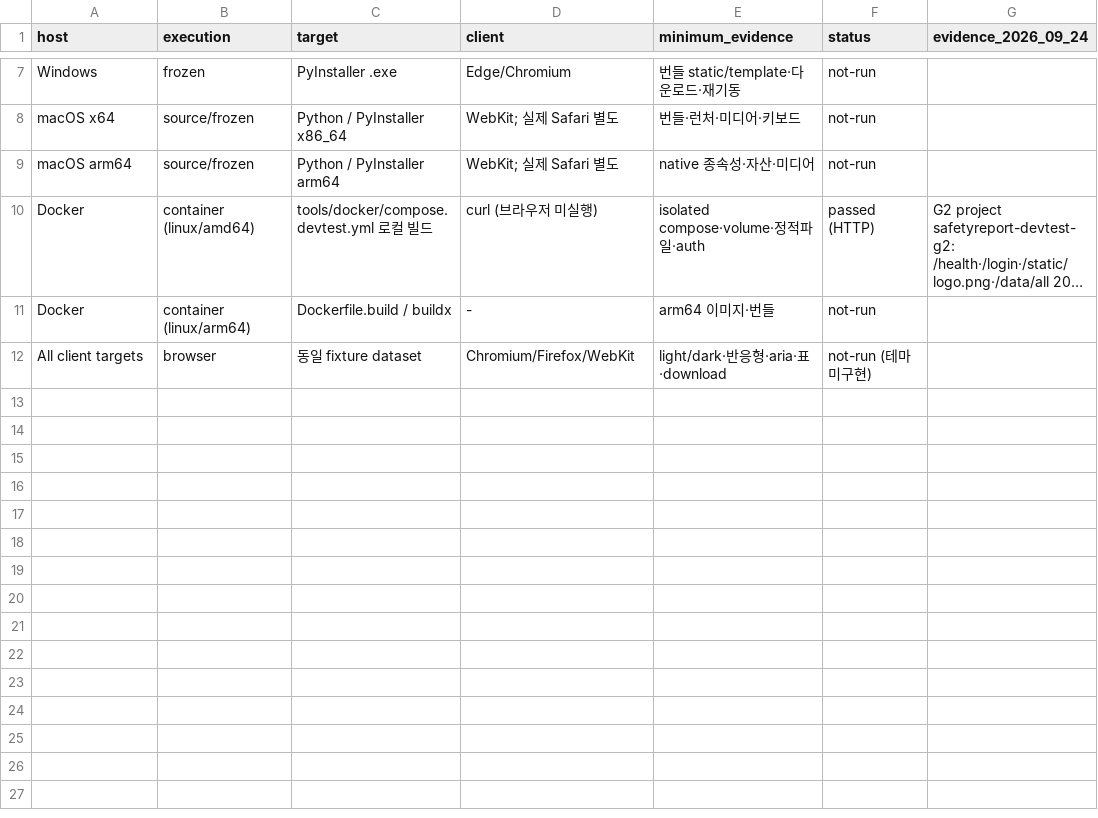
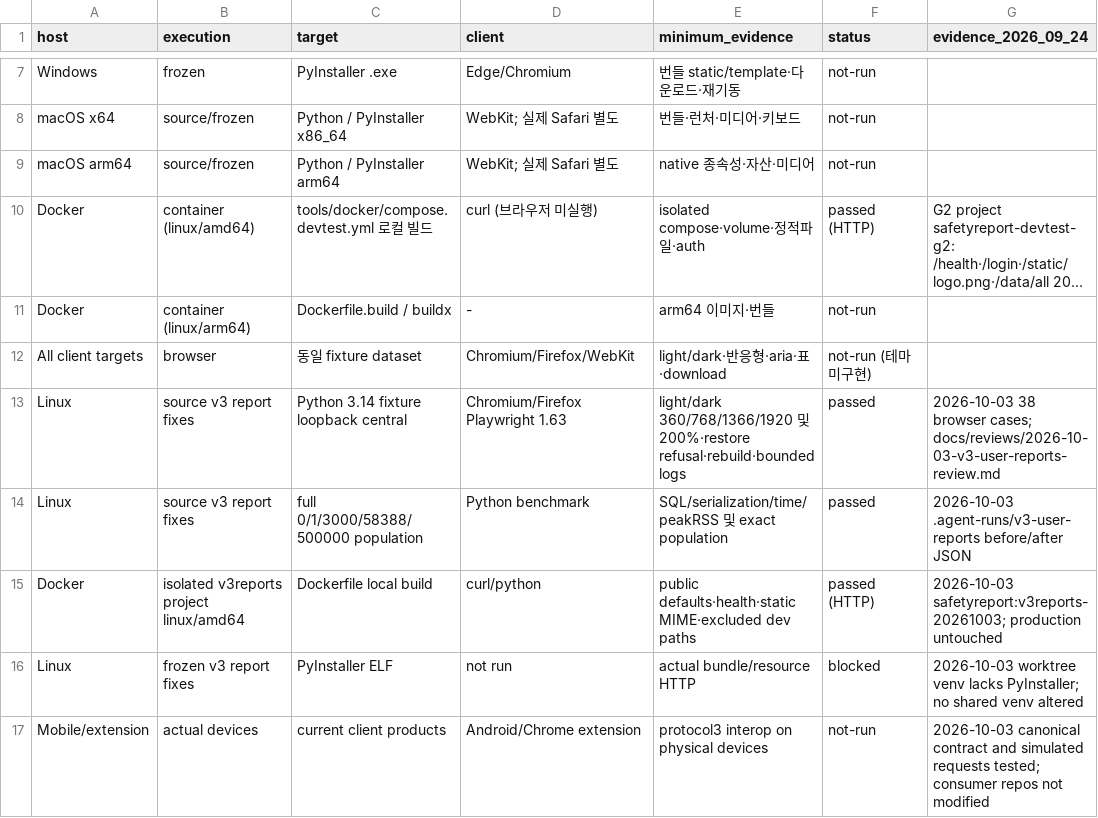
Before and after one commit to Fentanest/safetyreport, a CSV file: docs/testing/environment-matrix.csv, drawn as a sheet; only a part is shown, gaps mark what is left out; long unchanged cells end in …; the diff names each change by its address in the sheet, - before the commit and + after, or states it on an @@ line.

```diff
--- a/docs/testing/environment-matrix.csv
+++ b/docs/testing/environment-matrix.csv
+row 13: Linux | source v3 report fixes | Python 3.14 fixture loopback central | Chromium/Firefox Playwright 1.63 | light/dark 360/768/1366/1920 및 200%·restore refusal·rebuild·bounded logs | passed | 2026-10-03 38 browser cases; docs/reviews/2026-10-03-v3-user-reports-review.md
+row 14: Linux | source v3 report fixes | full 0/1/3000/58388/500000 population | Python benchmark | SQL/serialization/time/peakRSS 및 exact population | passed | 2026-10-03 .agent-runs/v3-user-reports before/after JSON
+row 15: Docker | isolated v3reports project linux/amd64 | Dockerfile local build | curl/python | public defaults·health·static MIME·excluded dev paths | passed (HTTP) | 2026-10-03 safetyreport:v3reports-20261003; production untouched
+row 16: Linux | frozen v3 report fixes | PyInstaller ELF | not run | actual bundle/resource HTTP | blocked | 2026-10-03 worktree venv lacks PyInstaller; no shared venv altered
+row 17: Mobile/extension | actual devices | current client products | Android/Chrome extension | protocol3 interop on physical devices | not-run | 2026-10-03 canonical contract and simulated requests tested; consumer repos not modified
```
Also changed, not shown: docs/design/feature-matrix.csv, 58 other files.
